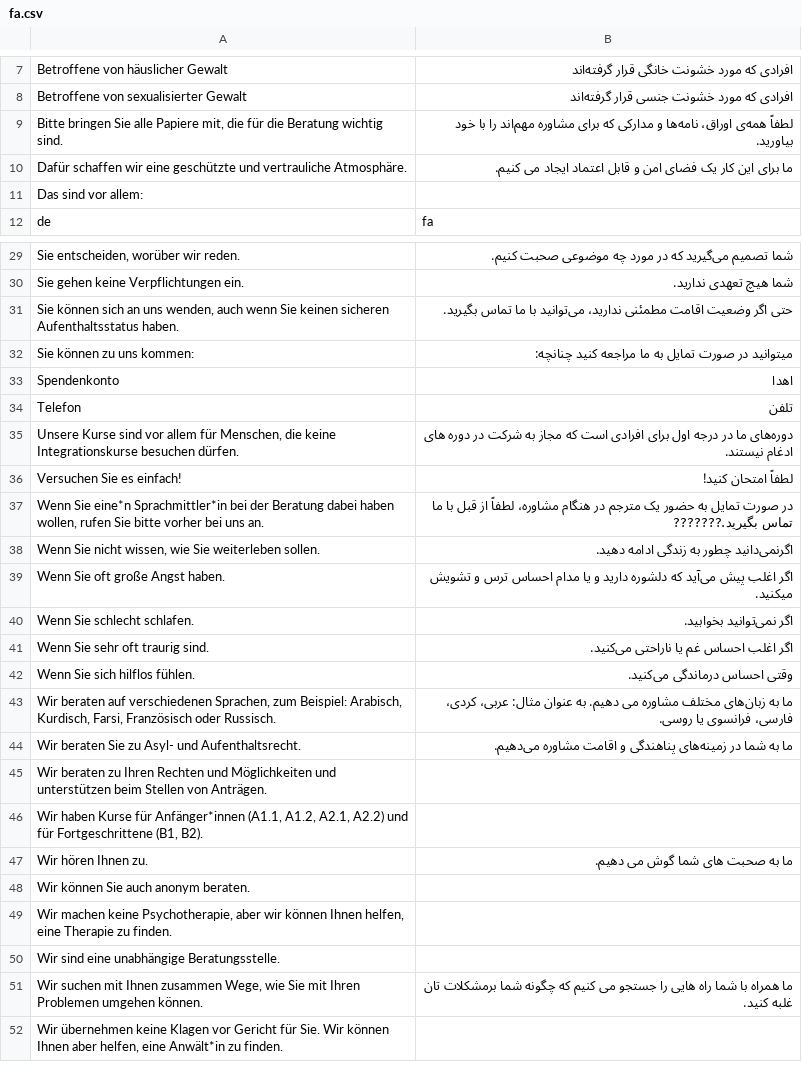
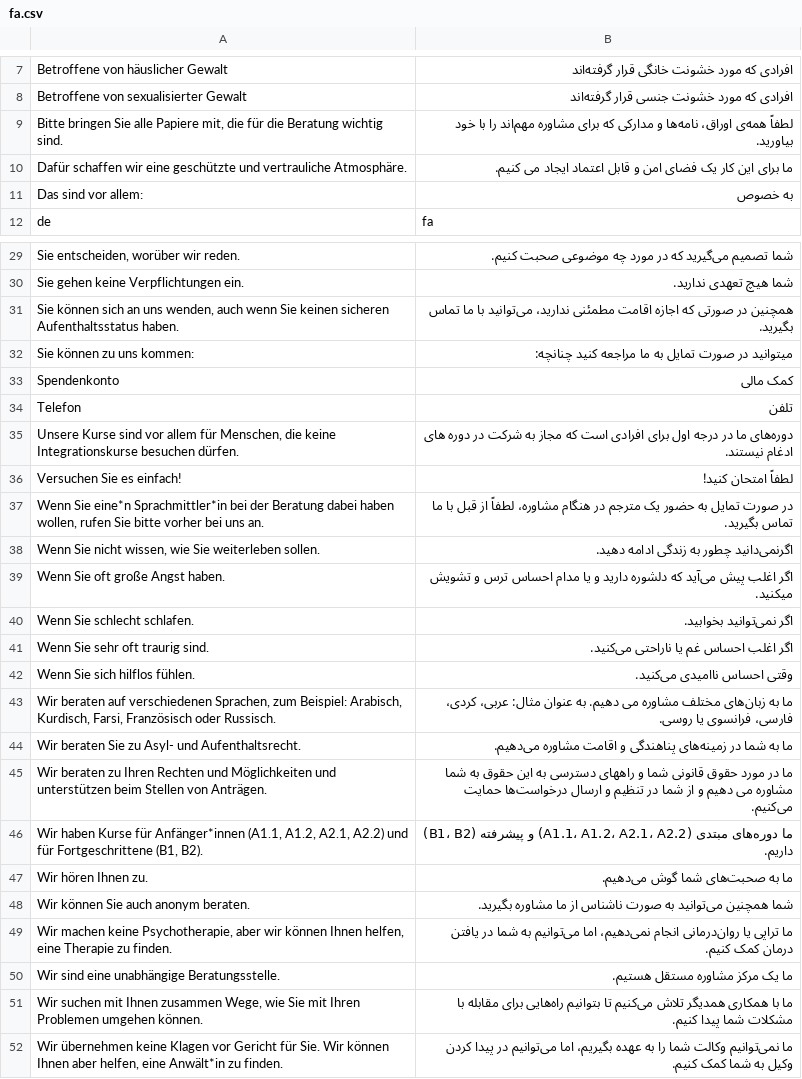
Before and after one commit to kub-berlin/kub-flyer, a CSV file: translations/fa.csv, drawn as a sheet; only a part is shown, gaps mark what is left out; the diff covers the shown part only.

```diff
--- a/translations/fa.csv
+++ b/translations/fa.csv
@@ -10,3 +10,3 @@
 "Dafür schaffen wir eine geschützte und vertrauliche Atmosphäre.","ما برای این کار یک فضای امن و قابل اعتماد ایجاد می کنیم."
-"Das sind vor allem:",""
+"Das sind vor allem:","به خصوص"
 "de","fa"
@@ -31,5 +30,5 @@
 "Sie gehen keine Verpflichtungen ein.","شما هیچ تعهدی ندارید."
-"Sie können sich an uns wenden, auch wenn Sie keinen sicheren Aufenthaltsstatus haben.","حتی اگر وضعیت اقامت مطمئنی ندارید، می‌توانید با ما تماس بگیرید."
+"Sie können sich an uns wenden, auch wenn Sie keinen sicheren Aufenthaltsstatus haben.","همچنین در صورتی که اجازه اقامت مطمئنی ندارید، می‌توانید با ما تماس بگیرید."
 "Sie können zu uns kommen:","میتوانید در صورت تمایل به ما مراجعه کنید چنانچه:"
-"Spendenkonto","اهدا"
+"Spendenkonto","کمک مالی"
 "Telefon","تلفن"
@@ -37,3 +36,3 @@
 "Versuchen Sie es einfach!","لطفاً امتحان کنید!"
-"Wenn Sie eine*n Sprachmittler*in bei der Beratung dabei haben wollen, rufen Sie bitte vorher bei uns an.","در صورت تمایل به حضور یک مترجم در هنگام مشاوره، لطفاً از قبل با ما تماس بگیرید.???????"
+"Wenn Sie eine*n Sprachmittler*in bei der Beratung dabei haben wollen, rufen Sie bitte vorher bei uns an.","در صورت تمایل به حضور یک مترجم در هنگام مشاوره، لطفاً از قبل با ما تماس بگیرید."
 "Wenn Sie nicht wissen, wie Sie weiterleben sollen."," اگرنمی‌دانید چطور به زندگی ادامه دهید."
@@ -42,12 +41,12 @@
 "Wenn Sie sehr oft traurig sind."," اگر اغلب احساس غم يا ناراحتی می‌کنید."
-"Wenn Sie sich hilflos fühlen.","وقتی احساس درماندگی می‌کنید."
+"Wenn Sie sich hilflos fühlen.","وقتی احساس ناامیدی می‌کنید."
 "Wir beraten auf verschiedenen Sprachen, zum Beispiel: Arabisch, Kurdisch, Farsi, Französisch oder Russisch.","ما به زبان‌های مختلف مشاوره می دهیم. به عنوان مثال: عربی، کردی، فارسی، فرانسوی یا روسی."
 "Wir beraten Sie zu Asyl- und Aufenthaltsrecht.","ما به شما در زمینه‌های پناهندگی و اقامت مشاوره می‌دهیم."
-"Wir beraten zu Ihren Rechten und Möglichkeiten und unterstützen beim Stellen von Anträgen.",""
-"Wir haben Kurse für Anfänger*innen (A1.1, A1.2, A2.1, A2.2) und für Fortgeschrittene (B1, B2).",""
-"Wir hören Ihnen zu.","ما به صحبت های شما گوش می دهیم."
-"Wir können Sie auch anonym beraten.",""
-"Wir machen keine Psychotherapie, aber wir können Ihnen helfen, eine Therapie zu finden.",""
-"Wir sind eine unabhängige Beratungsstelle.",""
-"Wir suchen mit Ihnen zusammen Wege, wie Sie mit Ihren Problemen umgehen können.","ما همراه با شما راه هایی را جستجو می کنیم که چگونه شما برمشکلات تان غلبه کنید."
-"Wir übernehmen keine Klagen vor Gericht für Sie. Wir können Ihnen aber helfen, eine Anwält*in zu finden.",""
+"Wir beraten zu Ihren Rechten und Möglichkeiten und unterstützen beim Stellen von Anträgen.","ما در مورد حقوق قانونی شما و راههای دسترسی به اين حقوق به شما مشاوره می دهیم و از شما در تنظیم و ارسال درخواست‌ها حمایت می‌کنیم."
+"Wir haben Kurse für Anfänger*innen (A1.1, A1.2, A2.1, A2.2) und für Fortgeschrittene (B1, B2).","ما دوره‌های مبتدی (A1.1، A1.2، A2.1، A2.2) و پیشرفته (B1، B2) داریم."
+"Wir hören Ihnen zu.","ما به صحبت‌های شما گوش می‌دهیم."
+"Wir können Sie auch anonym beraten.","شما همچنین می‌توانید به صورت ناشناس از ما مشاوره بگیرید."
+"Wir machen keine Psychotherapie, aber wir können Ihnen helfen, eine Therapie zu finden.","ما تراپی یا روان‌درمانی انجام نمی‌دهیم، اما می‌توانیم به شما در یافتن درمان کمک کنیم."
+"Wir sind eine unabhängige Beratungsstelle.","ما یک مرکز مشاوره مستقل هستیم."
+"Wir suchen mit Ihnen zusammen Wege, wie Sie mit Ihren Problemen umgehen können.","ما با همکاری همدیگر تلاش می‌کنیم تا بتوانیم راه‌هایی برای مقابله با مشکلات شما پیدا کنیم."
+"Wir übernehmen keine Klagen vor Gericht für Sie. Wir können Ihnen aber helfen, eine Anwält*in zu finden.","ما نمی‌توانیم وکالت شما را به عهده بگیریم، اما می‌توانیم در پیدا کردن وکیل به شما کمک کنیم."
```
Also changed, not shown: 3 edited cells elsewhere in this file, translations/ru.csv.
